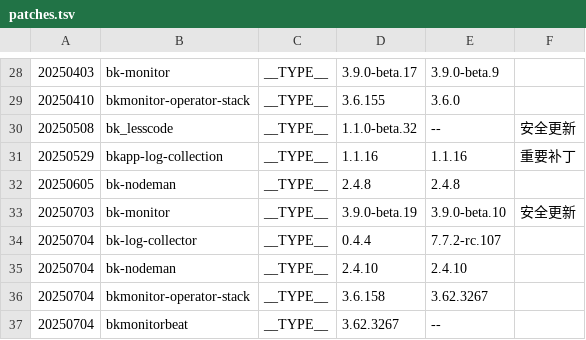
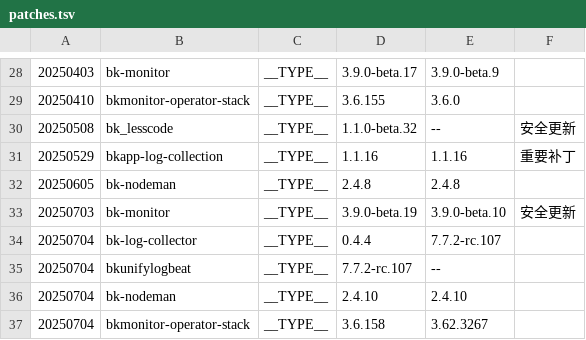
Before and after one commit to TencentBlueKing/BKDocs, a TSV file: ZH/DeploymentGuides/7.2/scripts/patches.tsv, drawn as a sheet; only a part is shown, gaps mark what is left out; the shorter side is filled out with more unchanged rows; the diff names each change by its address in the sheet, - before the commit and + after, or states it on an @@ line.

```diff
--- a/ZH/DeploymentGuides/7.2/scripts/patches.tsv
+++ b/ZH/DeploymentGuides/7.2/scripts/patches.tsv
+row 35: 20250704 | bkunifylogbeat | __TYPE__ | 7.7.2-rc.107 | --
```
Also changed, not shown: ZH/DeploymentGuides/7.2/scripts/release-7.2.3.tsv, 3 other files.
